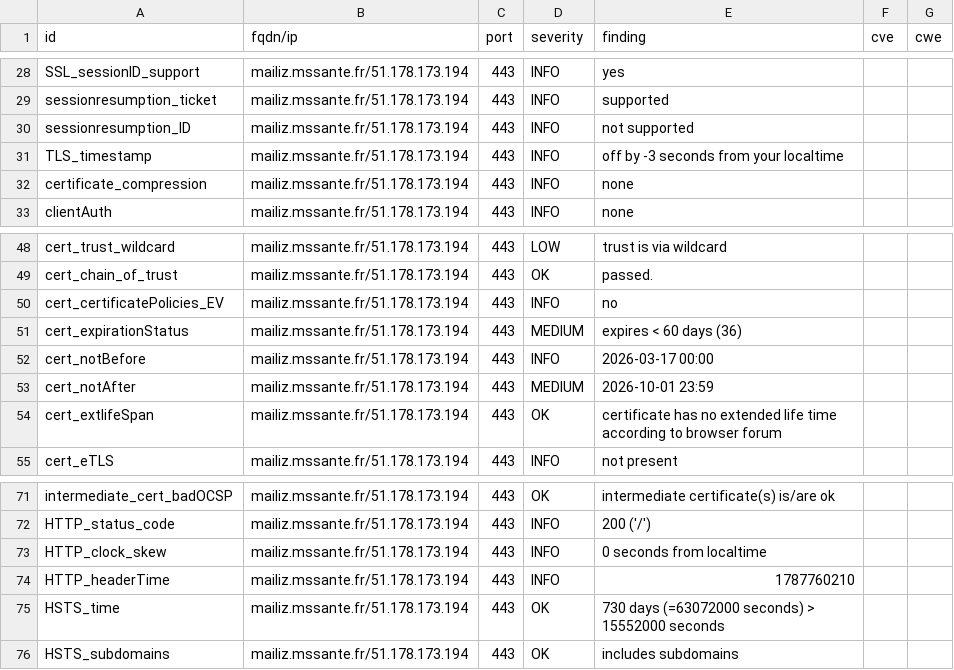
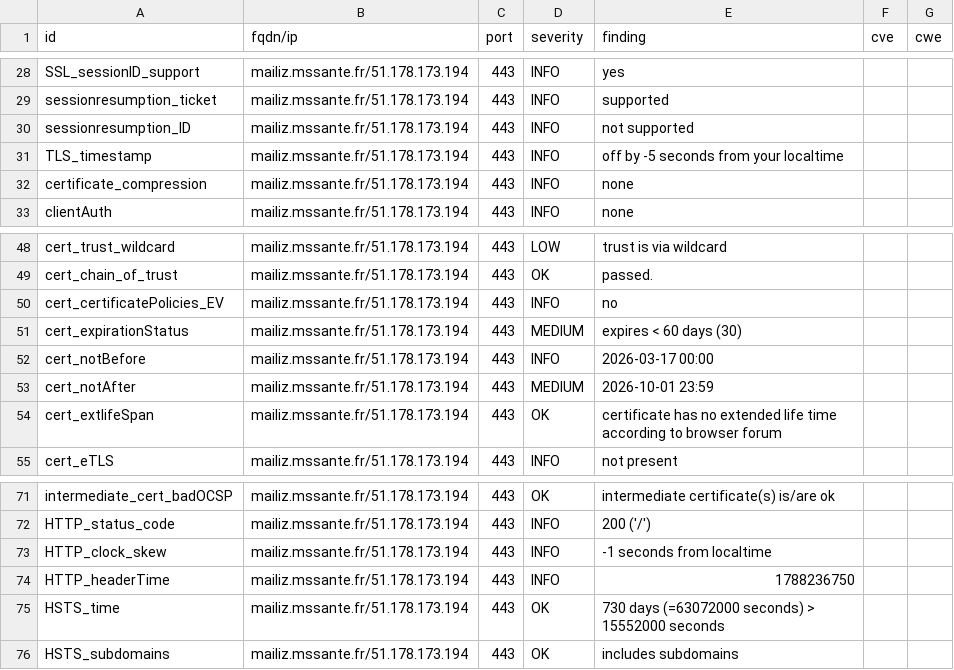
Before and after one commit to ansforge/dashlord, a CSV file: results/aHR0cHM6Ly9tYWlsaXoubXNzYW50ZS5mcg==/testssl.csv, drawn as a sheet; only a part is shown, gaps mark what is left out.

```diff
--- a/results/aHR0cHM6Ly9tYWlsaXoubXNzYW50ZS5mcg==/testssl.csv
+++ b/results/aHR0cHM6Ly9tYWlsaXoubXNzYW50ZS5mcg==/testssl.csv
@@ -30,3 +30,3 @@
 "sessionresumption_ID","mailiz.mssante.fr/51.178.173.194","443","INFO","not supported","",""
-"TLS_timestamp","mailiz.mssante.fr/51.178.173.194","443","INFO","off by -3 seconds from your localtime","",""
+"TLS_timestamp","mailiz.mssante.fr/51.178.173.194","443","INFO","off by -5 seconds from your localtime","",""
 "certificate_compression","mailiz.mssante.fr/51.178.173.194","443","INFO","none","",""
@@ -50,3 +50,3 @@
 "cert_certificatePolicies_EV","mailiz.mssante.fr/51.178.173.194","443","INFO","no","",""
-"cert_expirationStatus","mailiz.mssante.fr/51.178.173.194","443","MEDIUM","expires < 60 days (36)","",""
+"cert_expirationStatus","mailiz.mssante.fr/51.178.173.194","443","MEDIUM","expires < 60 days (30)","",""
 "cert_notBefore","mailiz.mssante.fr/51.178.173.194","443","INFO","2026-03-17 00:00","",""
@@ -72,4 +72,4 @@
 "HTTP_status_code","mailiz.mssante.fr/51.178.173.194","443","INFO","200  ('/')","",""
-"HTTP_clock_skew","mailiz.mssante.fr/51.178.173.194","443","INFO","0 seconds from localtime","",""
-"HTTP_headerTime","mailiz.mssante.fr/51.178.173.194","443","INFO","1787760210","",""
+"HTTP_clock_skew","mailiz.mssante.fr/51.178.173.194","443","INFO","-1 seconds from localtime","",""
+"HTTP_headerTime","mailiz.mssante.fr/51.178.173.194","443","INFO","1788236750","",""
 "HSTS_time","mailiz.mssante.fr/51.178.173.194","443","OK","730 days (=63072000 seconds) > 15552000 seconds","",""
```
Also changed, not shown: 14 other files.
